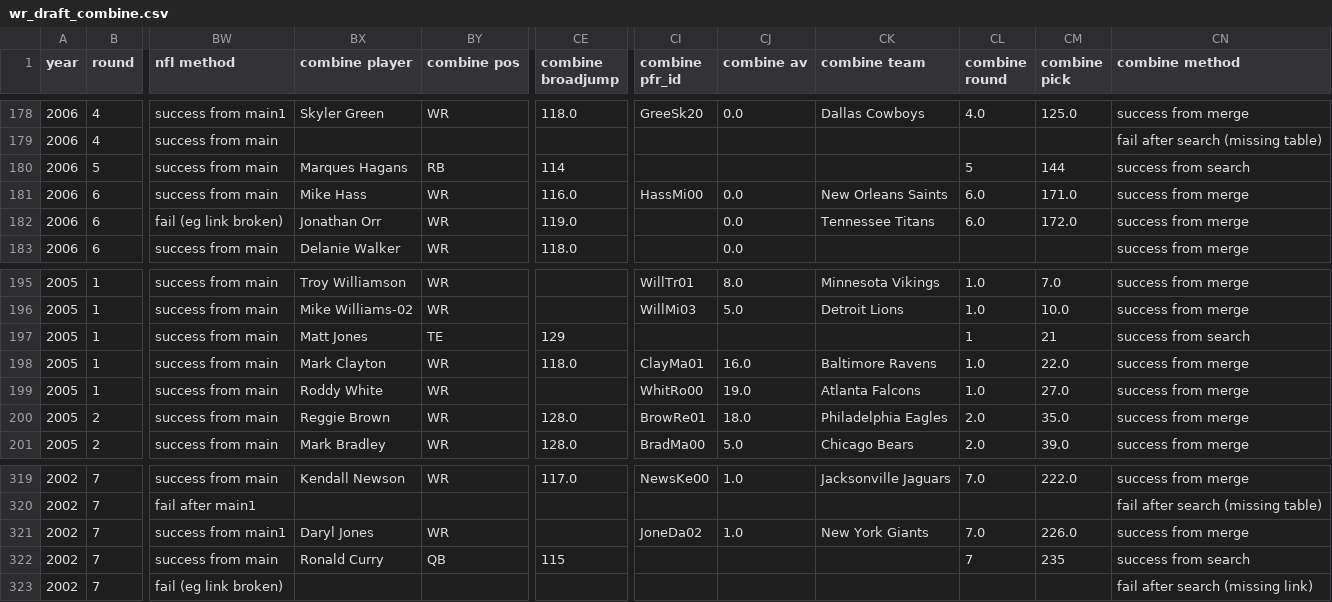
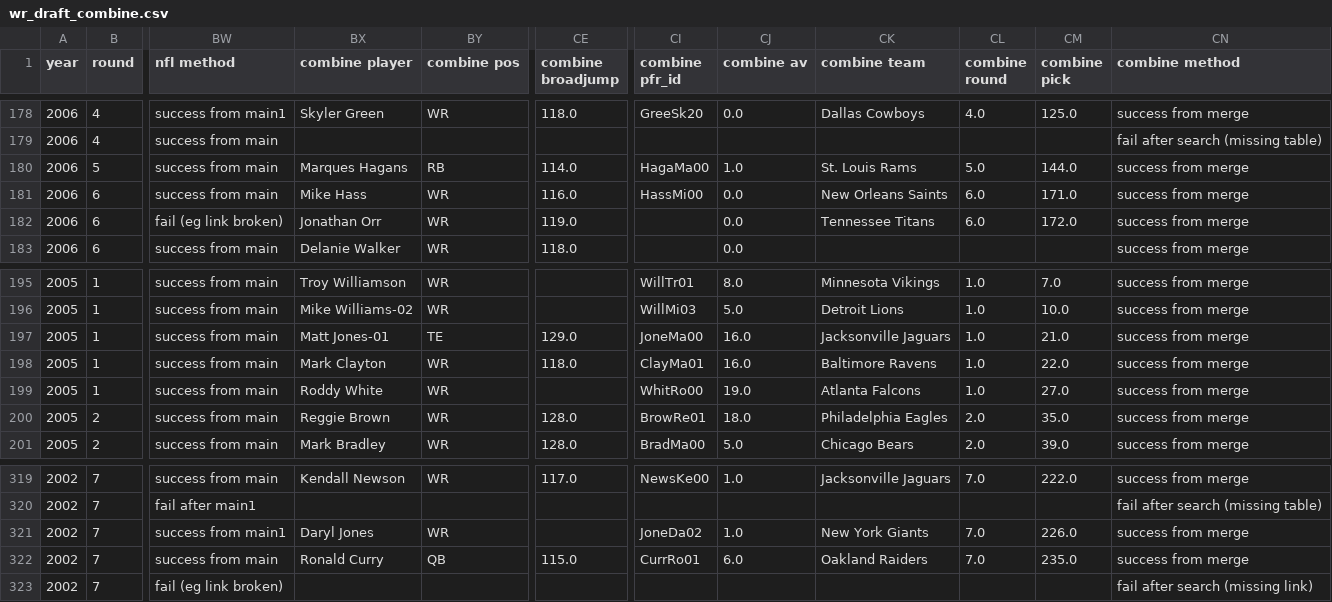
Before and after one commit to adriensaremi/Springboard, a CSV file: Capstone_1/data_sets/wr_draft_combine.csv, drawn as a sheet; only a part is shown, gaps mark what is left out; the diff covers the shown part only; the diff names each change by its address in the sheet, - before the commit and + after, or states it on an @@ line.

```diff
--- a/Capstone_1/data_sets/wr_draft_combine.csv
+++ b/Capstone_1/data_sets/wr_draft_combine.csv
-CE180 (combine broadjump): 114
+CE180 (combine broadjump): 114.0
-CI180 (combine pfr_id): (empty)
+CI180 (combine pfr_id): HagaMa00
-CJ180 (combine av): (empty)
+CJ180 (combine av): 1.0
-CK180 (combine team): (empty)
+CK180 (combine team): St. Louis Rams
-CL180 (combine round): 5
+CL180 (combine round): 5.0
-CM180 (combine pick): 144
+CM180 (combine pick): 144.0
-CN180 (combine method): success from search
+CN180 (combine method): success from merge
-BX197 (combine player): Matt Jones
+BX197 (combine player): Matt Jones-01
-CE197 (combine broadjump): 129
+CE197 (combine broadjump): 129.0
-CI197 (combine pfr_id): (empty)
+CI197 (combine pfr_id): JoneMa00
-CJ197 (combine av): (empty)
+CJ197 (combine av): 16.0
-CK197 (combine team): (empty)
+CK197 (combine team): Jacksonville Jaguars
-CL197 (combine round): 1
+CL197 (combine round): 1.0
-CM197 (combine pick): 21
+CM197 (combine pick): 21.0
-CN197 (combine method): success from search
+CN197 (combine method): success from merge
-CE322 (combine broadjump): 115
+CE322 (combine broadjump): 115.0
-CI322 (combine pfr_id): (empty)
+CI322 (combine pfr_id): CurrRo01
-CJ322 (combine av): (empty)
+CJ322 (combine av): 6.0
-CK322 (combine team): (empty)
+CK322 (combine team): Oakland Raiders
-CL322 (combine round): 7
+CL322 (combine round): 7.0
-CM322 (combine pick): 235
+CM322 (combine pick): 235.0
-CN322 (combine method): success from search
+CN322 (combine method): success from merge
```
Also changed, not shown: 36 edited cells elsewhere in this file, Capstone_1/data_sets/wr_tdc_clean.csv, 8 other files.
